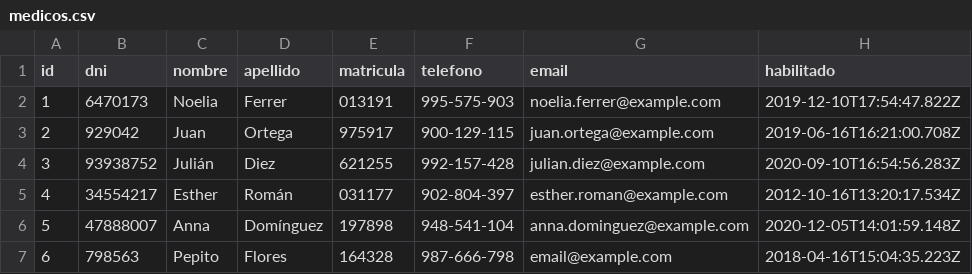
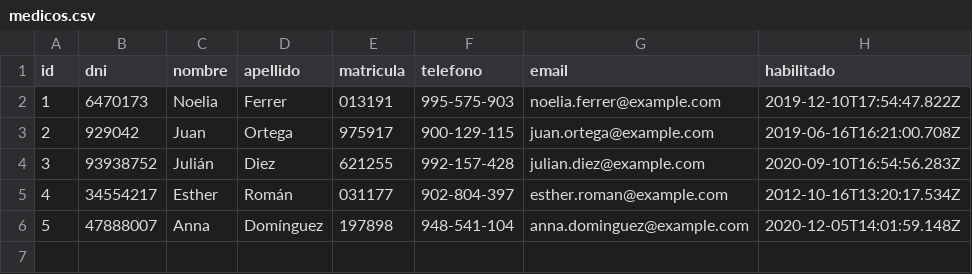
Before and after one commit to daniel-donofrio/TurnosMedicos, a CSV file: modelos/medicos.csv, drawn as a sheet.

```diff
--- a/modelos/medicos.csv
+++ b/modelos/medicos.csv
@@ -6,2 +6 @@ id,dni,nombre,apellido,matricula,telefono,email,habilitado
 5,47888007,Anna,Domínguez,197898,948-541-104,anna.dominguez@example.com,2020-12-05T14:01:59.148Z
-6,798563,Pepito,Flores,164328,987-666-798,email@example.com,2018-04-16T15:04:35.223Z
```
Also changed, not shown: 1 other file.
